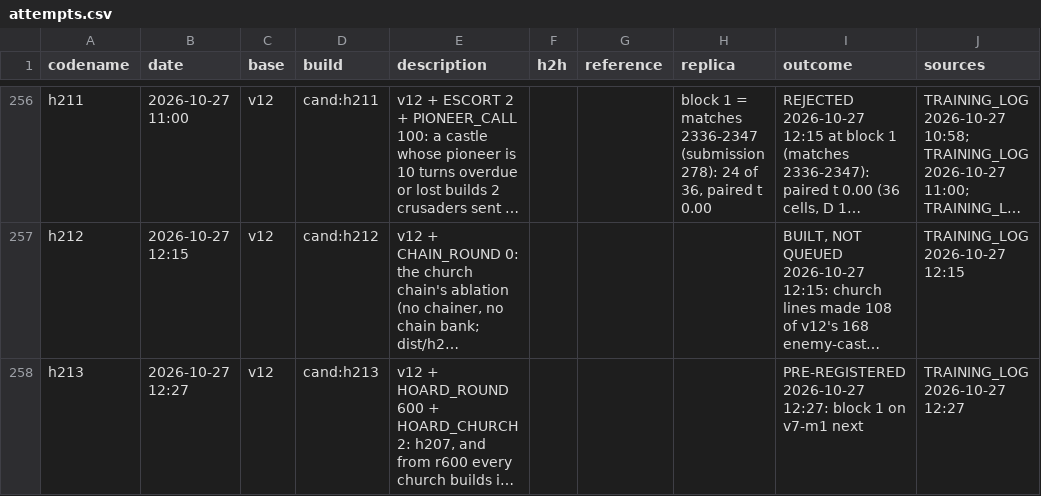
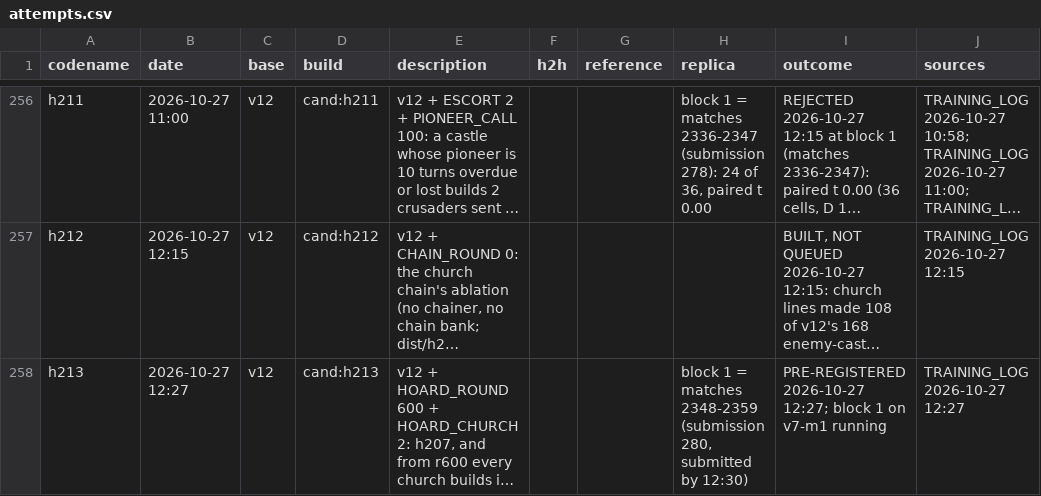
Before and after one commit to terryvanbelle/battlecode19-vibe, a CSV file: progress/attempts.csv, drawn as a sheet; only a part is shown, gaps mark what is left out; long unchanged cells end in …; the diff names each change by its address in the sheet, - before the commit and + after, or states it on an @@ line.

```diff
--- a/progress/attempts.csv
+++ b/progress/attempts.csv
-H258 (replica): (empty)
+H258 (replica): block 1 = matches 2348-2359 (submission 280, submitted by 12:30)
-I258 (outcome): PRE-REGISTERED 2026-10-27 12:27: block 1 on v7-m1 next
+I258 (outcome): PRE-REGISTERED 2026-10-27 12:27; block 1 on v7-m1 running
```
Also changed, not shown: tools/progress/submissions.tsv, 2 other files.
